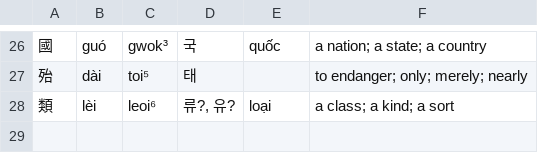
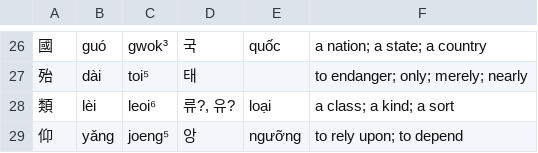
Before and after one commit to justinsilvestre/hanlib, a TSV file: texts/brandt-ch03-2.vocab.tsv, drawn as a sheet; only a part is shown, gaps mark what is left out; the diff names each change by its address in the sheet, - before the commit and + after, or states it on an @@ line.

Commit message:
Add gloss for brandt 03-2

```diff
--- a/texts/brandt-ch03-2.vocab.tsv
+++ b/texts/brandt-ch03-2.vocab.tsv
+row 29: 仰 | yǎng | joeng⁵ | 앙 | ngưỡng | to rely upon; to depend
```
Also changed, not shown: 2 other files.
